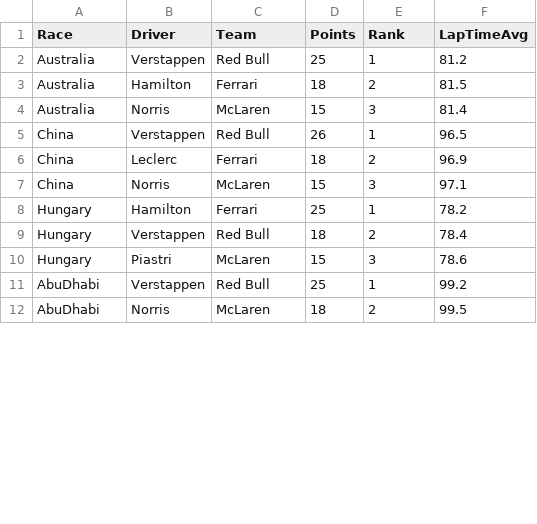
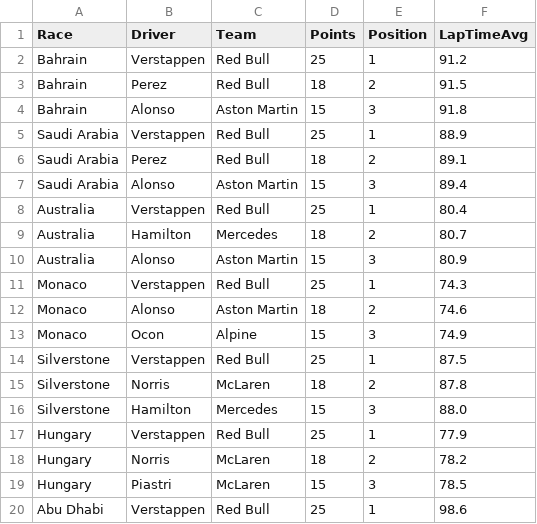
Before and after one commit to SZTAMAS02/SZTAMAS02.github.io, a CSV file: data.csv, drawn as a sheet; only a part is shown; the diff covers the shown part only.

Commit message:
Update data.csv

```diff
--- a/data.csv
+++ b/data.csv
@@ -1,12 +1,20 @@
-Race,Driver,Team,Points,Rank,LapTimeAvg
-Australia,Verstappen,Red Bull,25,1,81.2
-Australia,Hamilton,Ferrari,18,2,81.5
-Australia,Norris,McLaren,15,3,81.4
-China,Verstappen,Red Bull,26,1,96.5
-China,Leclerc,Ferrari,18,2,96.9
-China,Norris,McLaren,15,3,97.1
-Hungary,Hamilton,Ferrari,25,1,78.2
-Hungary,Verstappen,Red Bull,18,2,78.4
-Hungary,Piastri,McLaren,15,3,78.6
-AbuDhabi,Verstappen,Red Bull,25,1,99.2
-AbuDhabi,Norris,McLaren,18,2,99.5
+Race,Driver,Team,Points,Position,LapTimeAvg
+Bahrain,Verstappen,Red Bull,25,1,91.2
+Bahrain,Perez,Red Bull,18,2,91.5
+Bahrain,Alonso,Aston Martin,15,3,91.8
+Saudi Arabia,Verstappen,Red Bull,25,1,88.9
+Saudi Arabia,Perez,Red Bull,18,2,89.1
+Saudi Arabia,Alonso,Aston Martin,15,3,89.4
+Australia,Verstappen,Red Bull,25,1,80.4
+Australia,Hamilton,Mercedes,18,2,80.7
+Australia,Alonso,Aston Martin,15,3,80.9
+Monaco,Verstappen,Red Bull,25,1,74.3
+Monaco,Alonso,Aston Martin,18,2,74.6
+Monaco,Ocon,Alpine,15,3,74.9
+Silverstone,Verstappen,Red Bull,25,1,87.5
+Silverstone,Norris,McLaren,18,2,87.8
+Silverstone,Hamilton,Mercedes,15,3,88.0
+Hungary,Verstappen,Red Bull,25,1,77.9
+Hungary,Norris,McLaren,18,2,78.2
+Hungary,Piastri,McLaren,15,3,78.5
+Abu Dhabi,Verstappen,Red Bull,25,1,98.6
```
Also changed, not shown: 2 added rows and 1 removed row elsewhere in this file.
